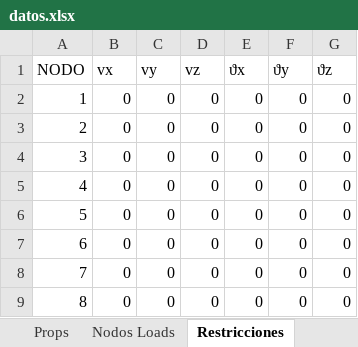
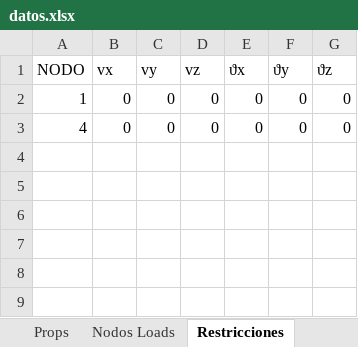
Before and after one commit to Jean70402/CalculadoraCerchas, an Excel workbook: datos/datos.xlsx, sheet Restricciones, drawn as a sheet; values as stored, in another font and other column widths than the file's, no borders; the diff names each change by its address in the sheet, - before the commit and + after, or states it on an @@ line.

```diff
--- a/datos/datos.xlsx (sheet Restricciones)
+++ b/datos/datos.xlsx (sheet Restricciones)
-row 3: 2 | 0 | 0 | 0 | 0 | 0 | 0
-row 4: 3 | 0 | 0 | 0 | 0 | 0 | 0
-row 6: 5 | 0 | 0 | 0 | 0 | 0 | 0
-row 7: 6 | 0 | 0 | 0 | 0 | 0 | 0
-row 8: 7 | 0 | 0 | 0 | 0 | 0 | 0
-row 9: 8 | 0 | 0 | 0 | 0 | 0 | 0
```
Also changed, not shown: sheet Elementos, sheet Nodos Coord, sheet Nodos Loads, sheet Props, 8 other files.
